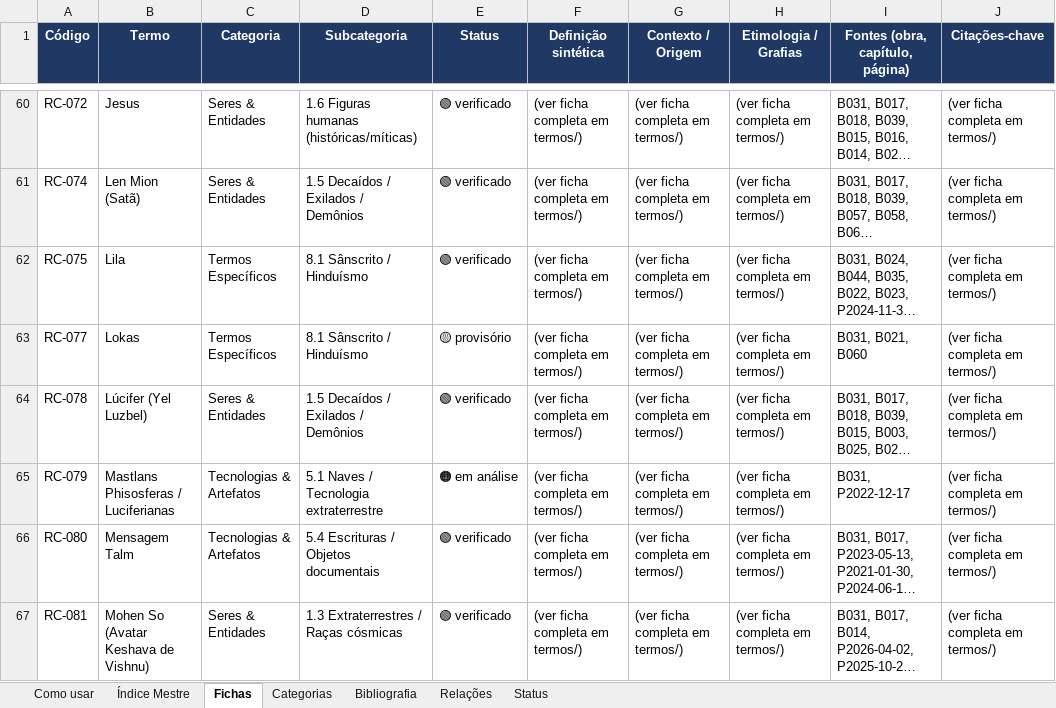
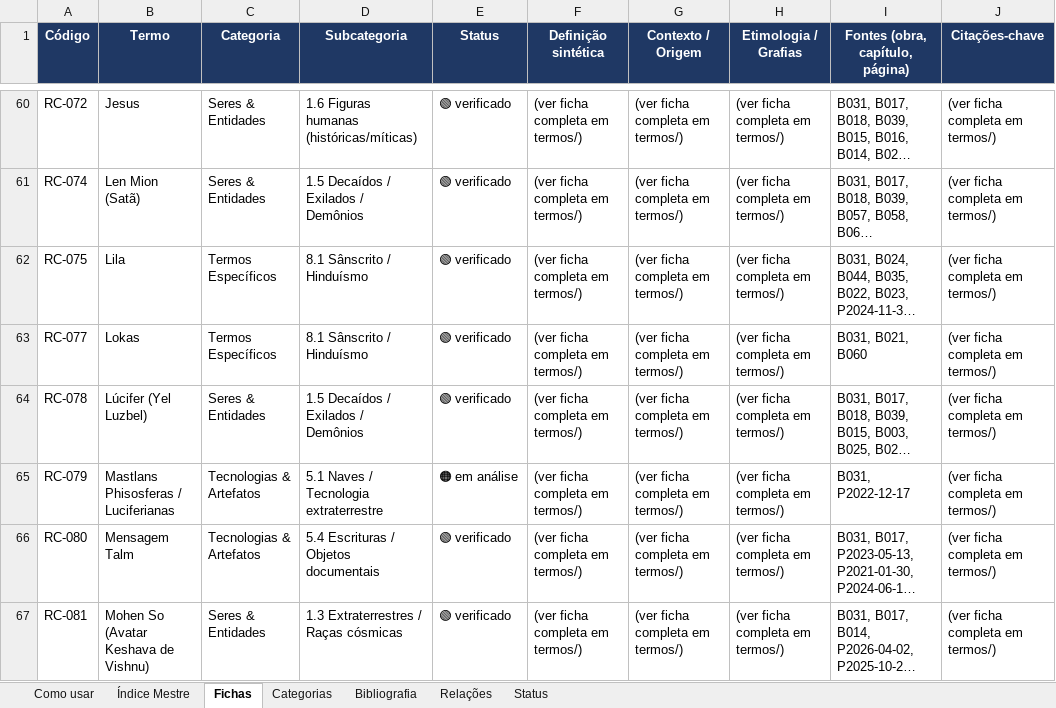
Before and after one commit to institutocura-maker/Termos-RC, an Excel workbook: base-terminologica.xlsx, sheet Fichas, drawn as a sheet; only a part is shown, gaps mark what is left out; long unchanged cells end in …; values as stored, in another font and other column widths than the file's, no borders; the diff covers the shown part only; the diff names each change by its address in the sheet, - before the commit and + after, or states it on an @@ line.

Commit message:
U43: V aplicado ao lote 1 + despacho «presunção de V por fonte de livro» (com guardas E1–E5)
Despacho do Curador (13/09/2026): «pode aplicar_V em todos os termos [do lote 1]
e para o próximo também» + a pergunta: considerar V todo termo originado em livro.

PARECER (lavrado no despacho): favorável, com duas ressalvas e um plano de exceções.
  · a favor: livro é o único lastro conferível byte a byte (STT degrada nomes); a
    regra do loader já dá confiança alta a verificado+livro; desafoga a chancela.
  · ressalva 1: V chancela IDENTIDADE (nome/grafia/não-colisão); livro garante
    LASTRO, não identidade — prova na Base: RC-053/076/306 têm B031 e são família F;
    idem os 6 de A e os 40 de E.
  · ressalva 2: 🟢 também é afirmação sobre a ficha; virar regra tira o poder
    discriminante do badge. Custo assumido com remédio: cada V presuntivo fica
    marcado no corpo da ficha e na certidão do lote (reversível e auditável).

REGRA: presunção de V para ficha nascida com citação verbatim em obra publicada
(B###), suspensa pelas exceções E1 HOLD ativo · E2 famílias A/F · E3 família E ·
E4 colisão Base×fichas viva · E5 sem ficha (trava §7). HOLD e trava §7 intocados.

GUARDAS: checar_excecoes() no driver, provadas (RC-833 → E1 · RC-053/306 → E1+E2 ·
RC-006 → E3). A E4 é viva, não a lista estática da P5b: RC-085 e RC-066 constavam
daquela lista e, conferidos hoje em todas as fichas e verbetes, usam o nome da
Base — lista estática teria barrado dois termos limpos.

EXECUÇÃO: V aplicado aos 8 do lote 1 (RC-108 · 085 · 065 · 066 · 540 · 077 · 044 ·
392), 0 impedimentos; frontmatter regenerado por motor.fm_toml; nota «V aplicado
(U43)» declarando o 🟢 presuntivo. Instrumento novo: ferramentas/aplicar_v.py.

Provas: suíte 21/21 (T13 689 · T14 0 divergentes · T15 689/0) · verificador
946/689/1887 · 5 builds na ordem · RELACOES intocado (1887).
Status 60⚪/220🟡/102🟠/564🟢.

Co-authored-by: arena-agent <297053741+arena-agent@users.noreply.github.com>

```diff
--- a/base-terminologica.xlsx (sheet Fichas)
+++ b/base-terminologica.xlsx (sheet Fichas)
-E63 (Status): 🟡 provisório
+E63 (Status): 🟢 verificado
```
Also changed, not shown: 7 edited cells elsewhere in this sheet, sheet Índice Mestre, 18 other files.
